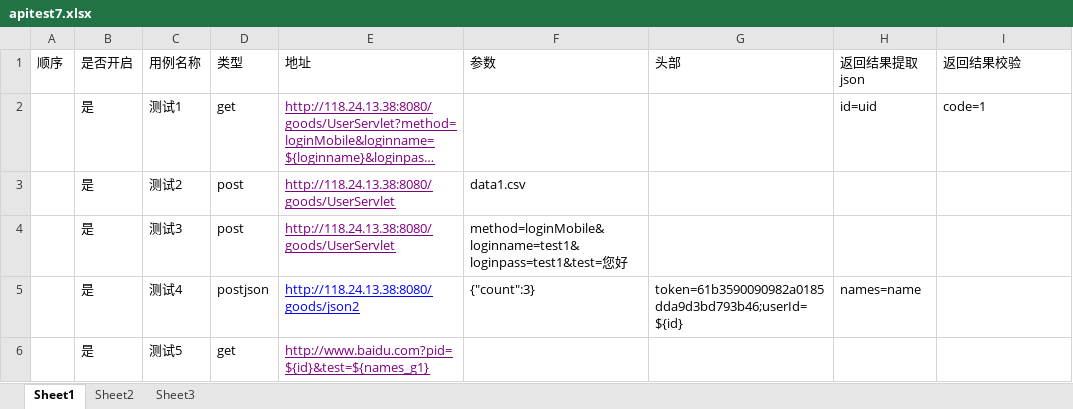
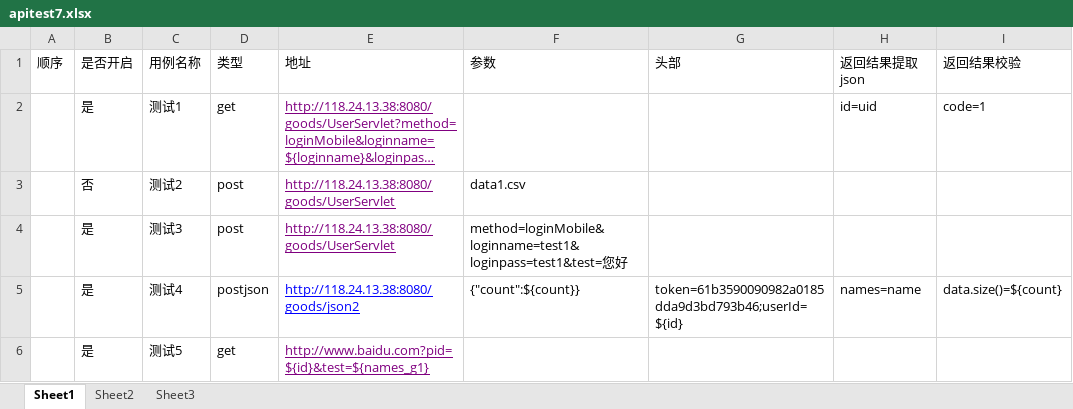
Before and after one commit to maggie-qa/apitest, an Excel workbook: data/apitest7.xlsx, sheet Sheet1, drawn as a sheet; long unchanged cells end in …; values as stored, in another font and other column widths than the file's, no borders; the diff names each change by its address in the sheet, - before the commit and + after, or states it on an @@ line.

```diff
--- a/data/apitest7.xlsx (sheet Sheet1)
+++ b/data/apitest7.xlsx (sheet Sheet1)
-B3 (是否开启): 是
+B3 (是否开启): 否
-F5 (参数): {"count":3}
+F5 (参数): {"count":${count}}
-I5 (返回结果校验): (empty)
+I5 (返回结果校验): data.size()=${count}
```
Also changed, not shown: sheet Sheet2, data/apitest2.xlsx, data/apitest3.xlsx, 21 other files.
